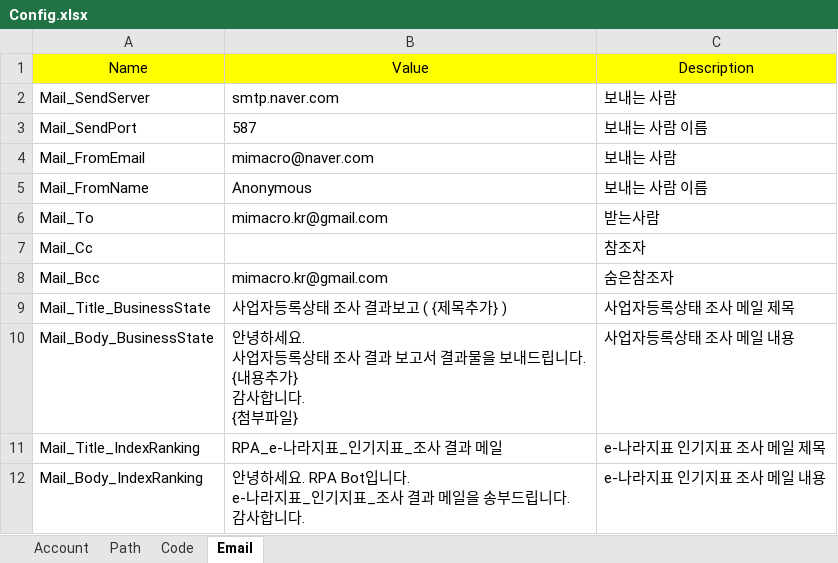
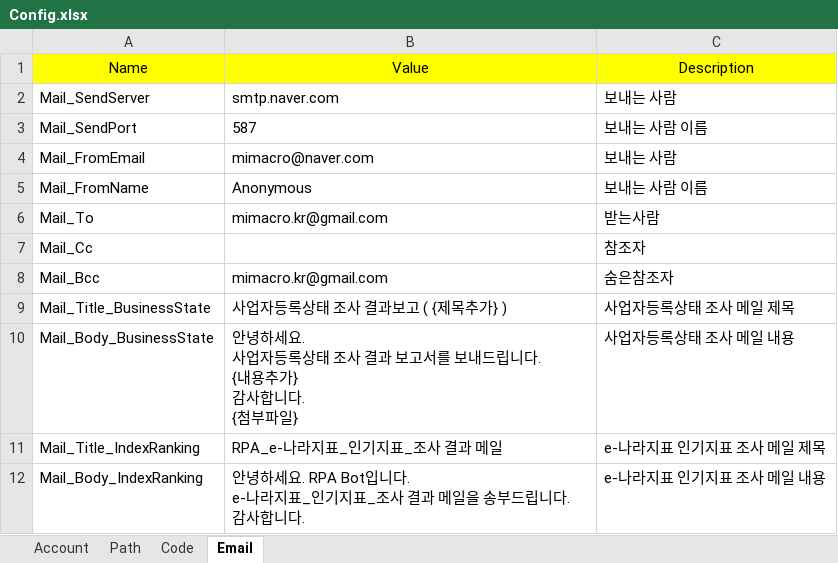
Before and after one commit to dexbob/RPA_Example, an Excel workbook: B_사업자_휴폐업_조회/Source/Config.xlsx, sheet Email, drawn as a sheet; values as stored, in another font and other column widths than the file's, no borders; the diff names each change by its address in the sheet, - before the commit and + after, or states it on an @@ line.

```diff
--- a/B_사업자_휴폐업_조회/Source/Config.xlsx (sheet Email)
+++ b/B_사업자_휴폐업_조회/Source/Config.xlsx (sheet Email)
-B10: …보고서 결과물을 보내드…
+B10: …보고서를 보내드…
```
Also changed, not shown: B_사업자_휴폐업_조회/Result/사업자등록상태조회.xlsx, B_사업자_휴폐업_조회/Result/폐업자명단.xlsx, 2 other files.
